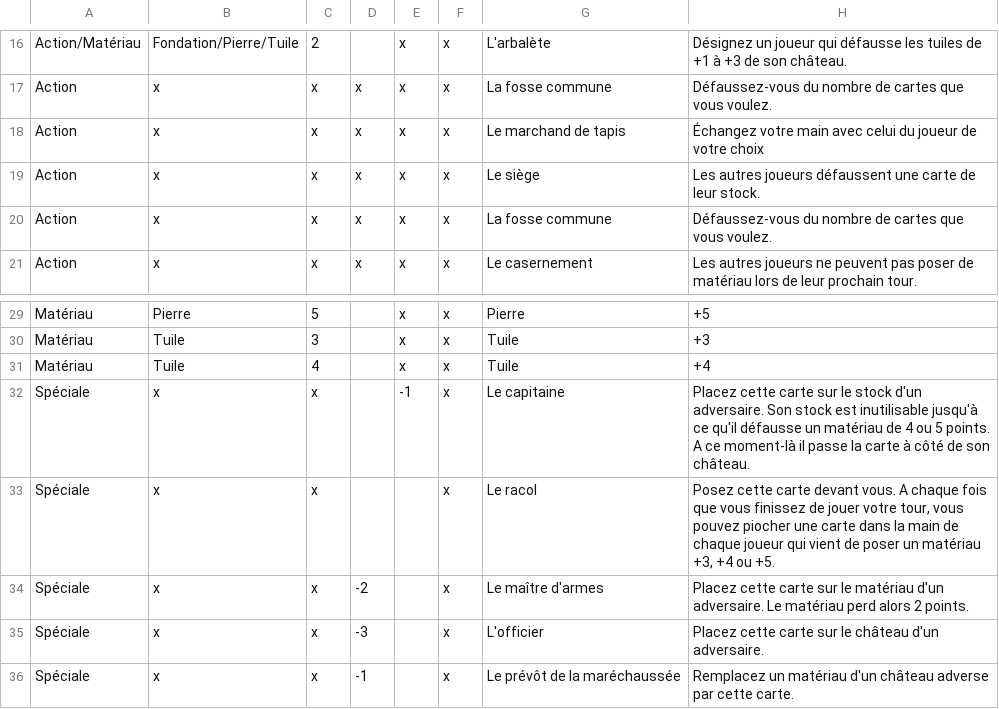
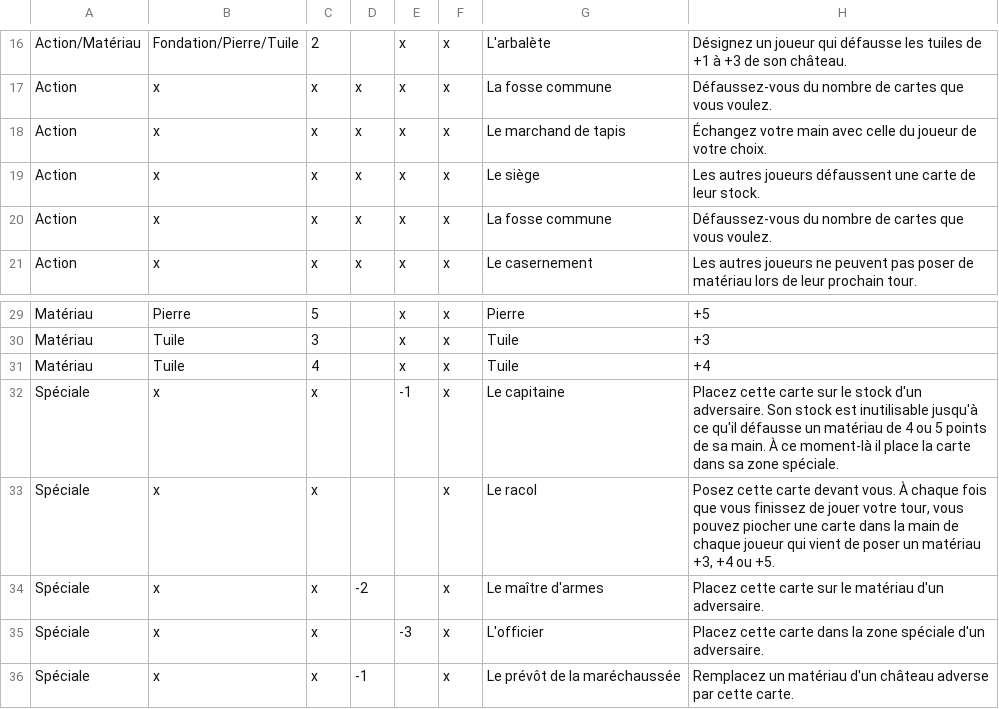
Before and after one commit to celidums/artigiano, a CSV file: ⚔ Armée.csv, drawn as a sheet; only a part is shown, gaps mark what is left out; the diff names each change by its address in the sheet, - before the commit and + after, or states it on an @@ line.

```diff
--- a/⚔ Armée.csv
+++ b/⚔ Armée.csv
-H18: …main avec celui du joueur de votre choix
+H18: …main avec celle du joueur de votre choix.
-H32: …ou 5 points. A ce moment-là il passe la carte à côté de son château.
+H32: …ou 5 points de sa main. À ce moment-là il place la carte dans sa zone spéciale.
-H33: …devant vous. A chaque fois…
+H33: …devant vous. À chaque fois…
-H34: …d'un adversaire. Le matériau perd alors 2 points.
+H34: …d'un adversaire.
-D35: -3
+D35: (empty)
-E35: (empty)
+E35: -3
-H35: …cette carte sur le château d'un adversaire.
+H35: …cette carte dans la zone spéciale d'un adversaire.
```
Also changed, not shown: ⛀ Commerçants.csv, ✝ Clergé.csv.
